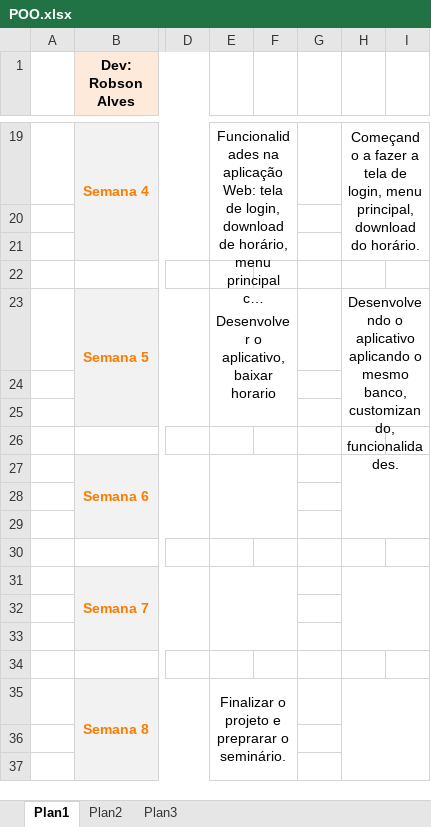
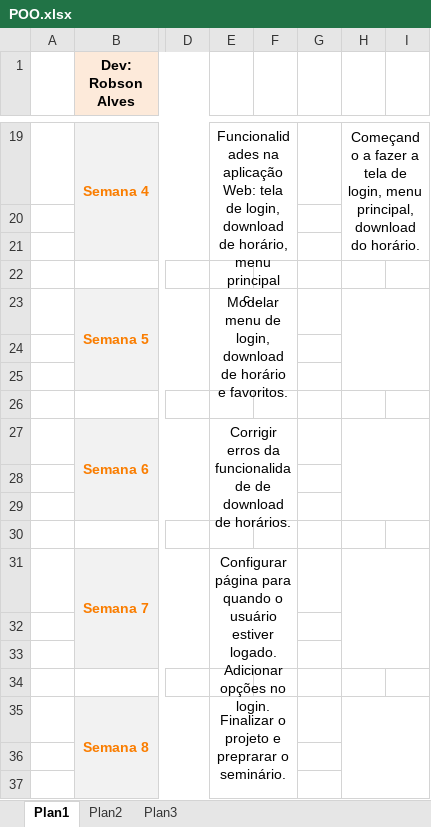
Before and after one commit to robsonalvesbh/timebus, an Excel workbook: POO.xlsx, sheet Plan1, drawn as a sheet; only a part is shown, gaps mark what is left out; long unchanged cells end in …; values as stored, in another font and other column widths than the file's, no borders; the diff names each change by its address in the sheet, - before the commit and + after, or states it on an @@ line.

Commit message:
Add files via upload
Planilha atualizada. - Desenvolvimento ágil

```diff
--- a/POO.xlsx (sheet Plan1)
+++ b/POO.xlsx (sheet Plan1)
-E23: Desenvolver o aplicativo, baixar horario
+E23: Modelar menu de login, download de horário e favoritos.
-H23: Desenvolvendo o aplicativo aplicando o mesmo banco, customizando, funcionalidades.
+H23: (empty)
-E27: (empty)
+E27: Corrigir erros da funcionalidade de download de horários.
-E31: (empty)
+E31: Configurar página para quando o usuário estiver logado. Adicionar opções no login.
```
